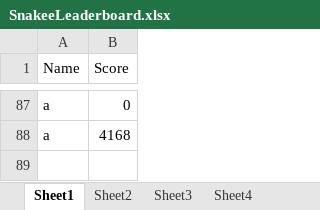
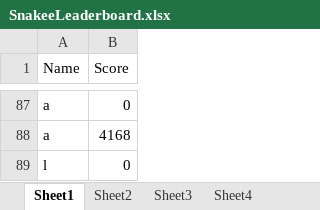
Before and after one commit to jackster0306/Snakee, an Excel workbook: src/Resources/SnakeeLeaderboard.xlsx, sheet Sheet1, drawn as a sheet; only a part is shown, gaps mark what is left out; values as stored, in another font and other column widths than the file's, no borders; the diff names each change by its address in the sheet, - before the commit and + after, or states it on an @@ line.

```diff
--- a/src/Resources/SnakeeLeaderboard.xlsx (sheet Sheet1)
+++ b/src/Resources/SnakeeLeaderboard.xlsx (sheet Sheet1)
+row 89: l | 0
```
Also changed, not shown: 25 other files.
